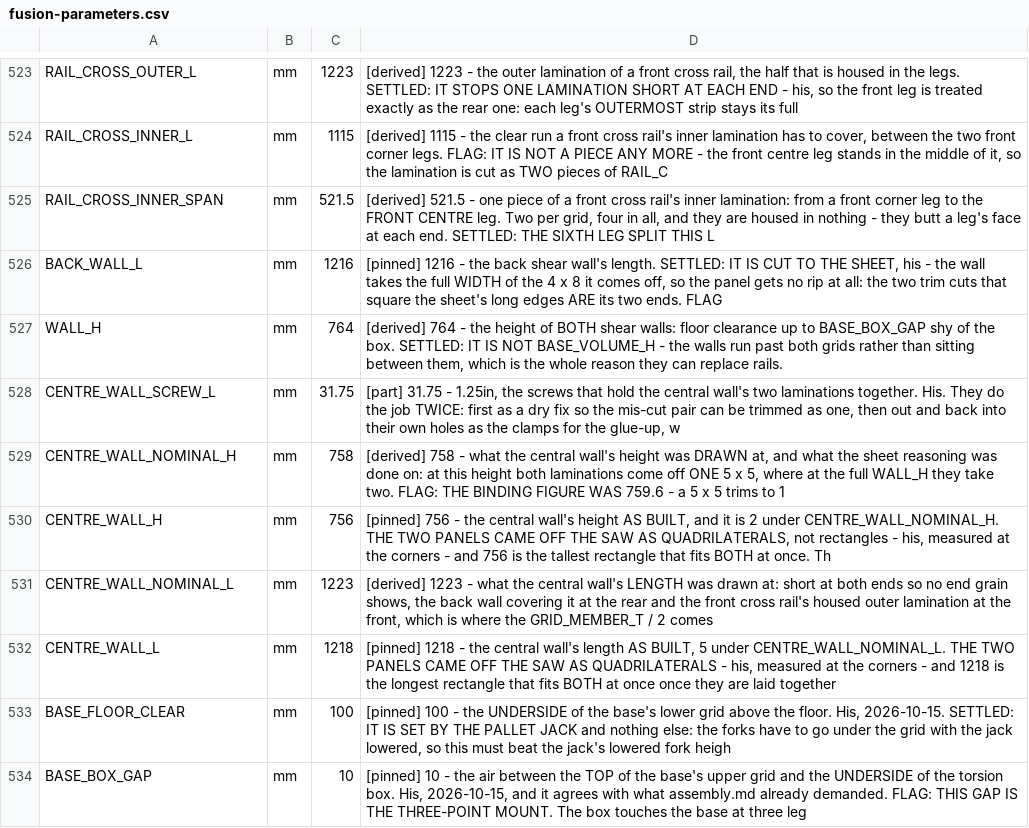
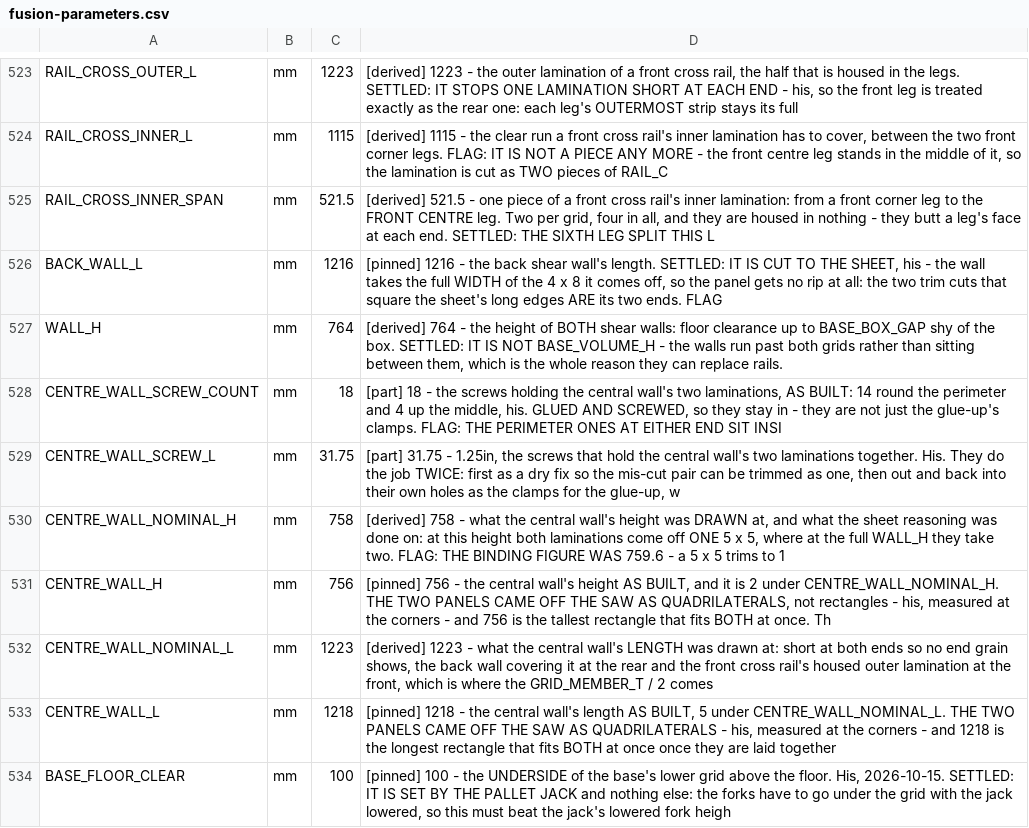
Before and after one commit to ioSenderV2/CNCBuild, a CSV file: dimensions/fusion-parameters.csv, drawn as a sheet; only a part is shown, gaps mark what is left out; the shorter side is filled out with more unchanged rows; the diff names each change by its address in the sheet, - before the commit and + after, or states it on an @@ line.

```diff
--- a/dimensions/fusion-parameters.csv
+++ b/dimensions/fusion-parameters.csv
+row 528: CENTRE_WALL_SCREW_COUNT | mm | 18 | [part] 18 - the screws holding the central wall's two laminations, AS BUILT: 14 round the perimeter and 4 up the middle, his. GLUED AND SCREWED, so they stay in - they are not just the glue-up's clamps. FLAG: THE PERIMETER ONES AT EITHER END SIT INSI
```
Also changed, not shown: 9 other files.
